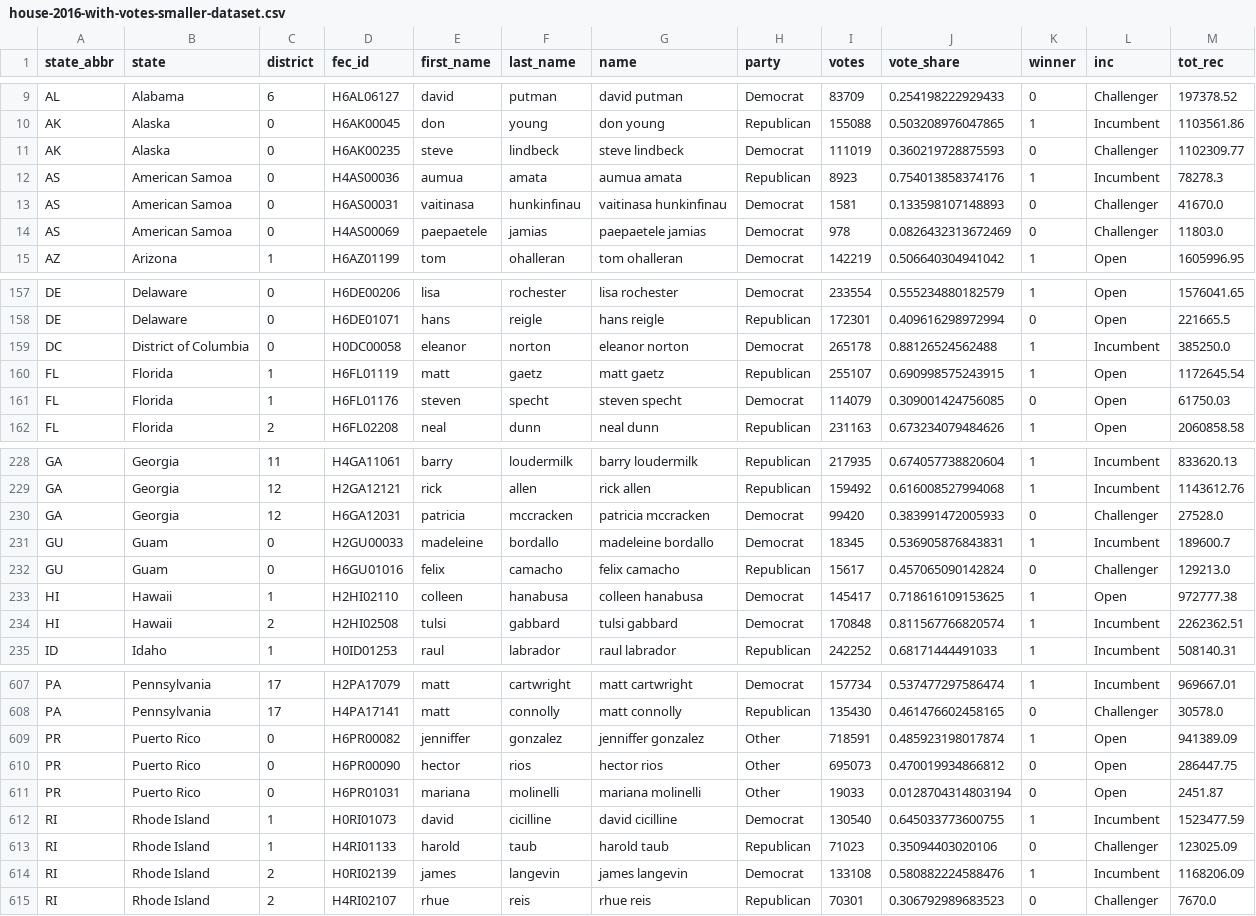
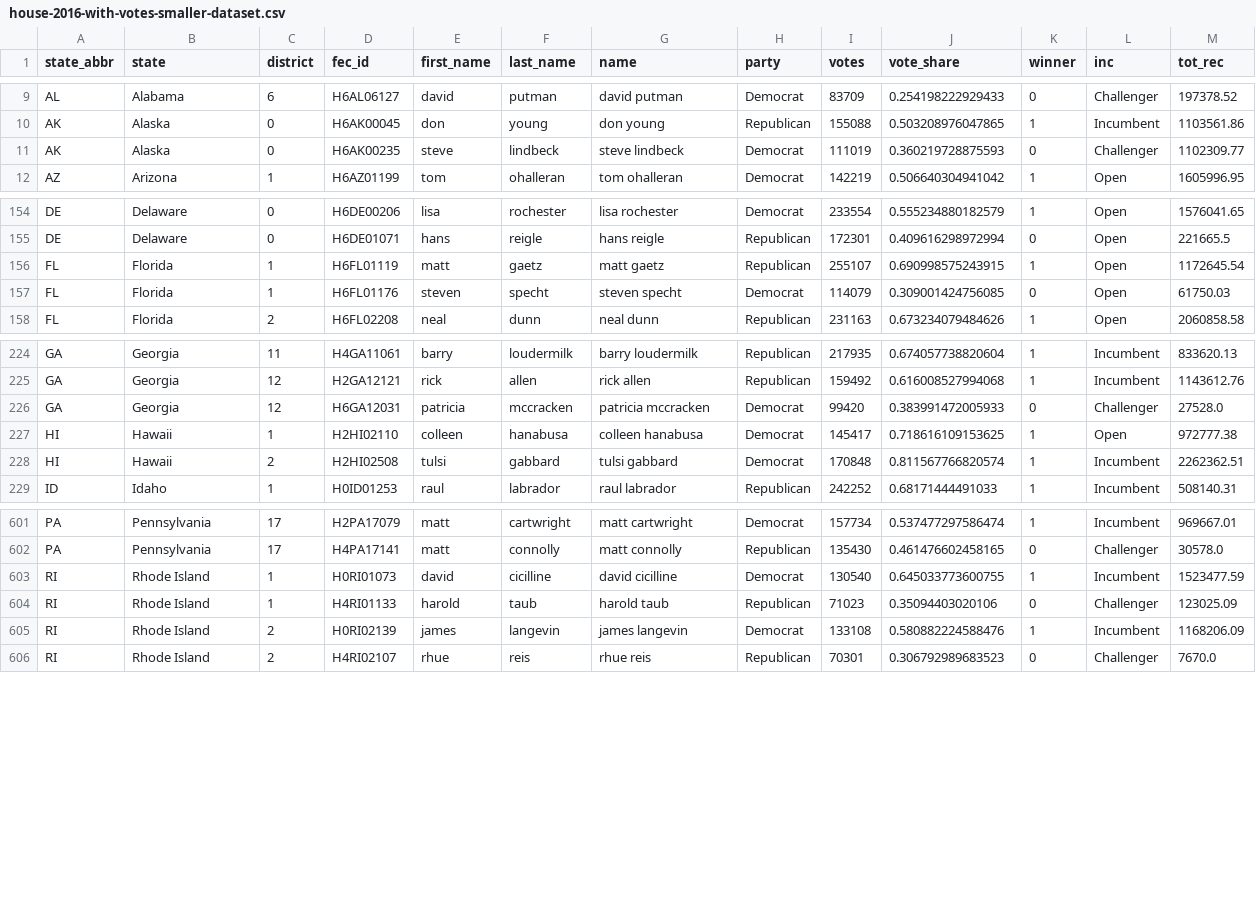
Before and after one commit to neophyte577/campaign-finance-analysis-house-2016, a CSV file: data/analysis-ready/house-2016-with-votes-smaller-dataset.csv, drawn as a sheet; only a part is shown, gaps mark what is left out; the diff names each change by its address in the sheet, - before the commit and + after, or states it on an @@ line.

Commit message:
Write new figures to results/; restrict analysis-ready data to states

```diff
--- a/data/analysis-ready/house-2016-with-votes-smaller-dataset.csv
+++ b/data/analysis-ready/house-2016-with-votes-smaller-dataset.csv
-row 12: AS | American Samoa | 0 | H4AS00036 | aumua | amata | aumua amata | Republican | 8923 | 0.754013858374176 | 1 | Incumbent | 78278.3
-row 13: AS | American Samoa | 0 | H6AS00031 | vaitinasa | hunkinfinau | vaitinasa hunkinfinau | Democrat | 1581 | 0.133598107148893 | 0 | Challenger | 41670.0
-row 14: AS | American Samoa | 0 | H4AS00069 | paepaetele | jamias | paepaetele jamias | Democrat | 978 | 0.0826432313672469 | 0 | Challenger | 11803.0
-row 159: DC | District of Columbia | 0 | H0DC00058 | eleanor | norton | eleanor norton | Democrat | 265178 | 0.88126524562488 | 1 | Incumbent | 385250.0
-row 231: GU | Guam | 0 | H2GU00033 | madeleine | bordallo | madeleine bordallo | Democrat | 18345 | 0.536905876843831 | 1 | Incumbent | 189600.7
-row 232: GU | Guam | 0 | H6GU01016 | felix | camacho | felix camacho | Republican | 15617 | 0.457065090142824 | 0 | Challenger | 129213.0
-row 609: PR | Puerto Rico | 0 | H6PR00082 | jenniffer | gonzalez | jenniffer gonzalez | Other | 718591 | 0.485923198017874 | 1 | Open | 941389.09
-row 610: PR | Puerto Rico | 0 | H6PR00090 | hector | rios | hector rios | Other | 695073 | 0.470019934866812 | 0 | Open | 286447.75
-row 611: PR | Puerto Rico | 0 | H6PR01031 | mariana | molinelli | mariana molinelli | Other | 19033 | 0.0128704314803194 | 0 | Open | 2451.87
```
Also changed, not shown: 59 other files.
